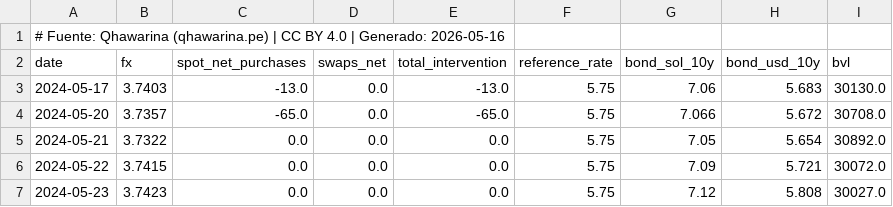
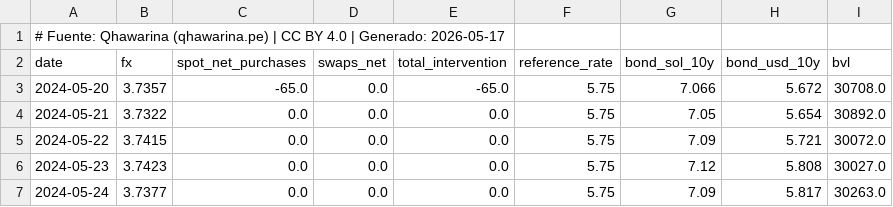
Before and after one commit to cesarchavezp29/qhawarina, a CSV file: exports/data/csv/tipo_cambio.csv, drawn as a sheet; only a part is shown; the shorter side is filled out with more unchanged rows.

```diff
--- a/exports/data/csv/tipo_cambio.csv
+++ b/exports/data/csv/tipo_cambio.csv
@@ -1,4 +1,3 @@
-# Fuente: Qhawarina (qhawarina.pe) | CC BY 4.0 | Generado: 2026-05-16
+# Fuente: Qhawarina (qhawarina.pe) | CC BY 4.0 | Generado: 2026-05-17
 date,fx,spot_net_purchases,swaps_net,total_intervention,reference_rate,bond_sol_10y,bond_usd_10y,bvl
-2024-05-17,3.7403,-13.0,0.0,-13.0,5.75,7.06,5.683,30130.0
 2024-05-20,3.7357,-65.0,0.0,-65.0,5.75,7.066,5.672,30708.0
```
Also changed, not shown: exports/data/csv/indices_riesgo_mensual.csv, exports/data/csv/pbi_nowcast.csv, 10 other files.
